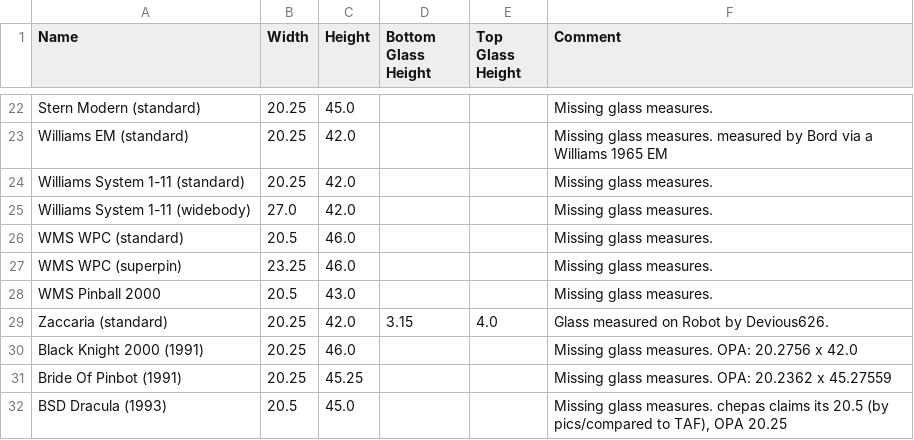
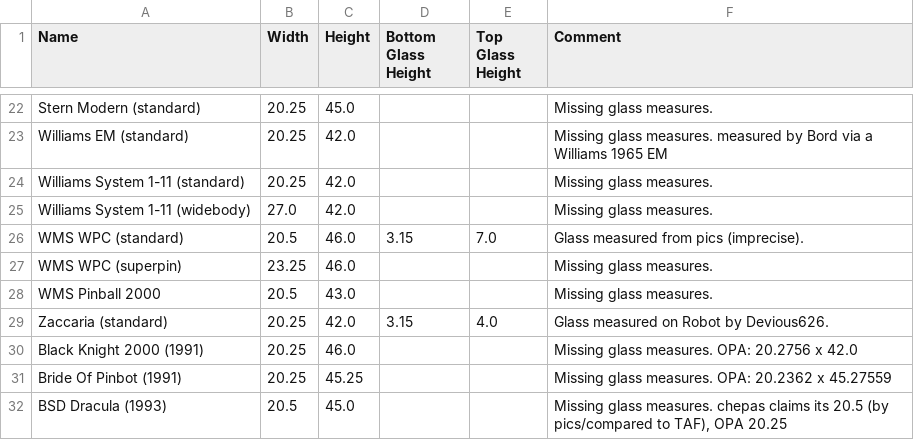
Before and after one commit to SgtBilko76/VPinball-QuestVR, a CSV file: src/assets/TableSizes.csv, drawn as a sheet; only a part is shown, gaps mark what is left out.

```diff
--- a/src/assets/TableSizes.csv
+++ b/src/assets/TableSizes.csv
@@ -25,3 +25,3 @@ Williams System 1-11 (standard),20.25,42.0,,,Missing glass measures.
 Williams System 1-11 (widebody),27.0,42.0,,,Missing glass measures.
-WMS WPC (standard),20.5,46.0,,,Missing glass measures.
+WMS WPC (standard),20.5,46.0,3.15,7.0,Glass measured from pics (imprecise).
 WMS WPC (superpin),23.25,46.0,,,Missing glass measures.
```
Also changed, not shown: 1 other file.
